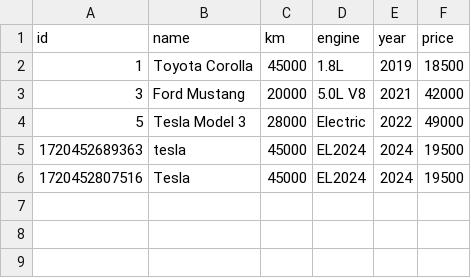
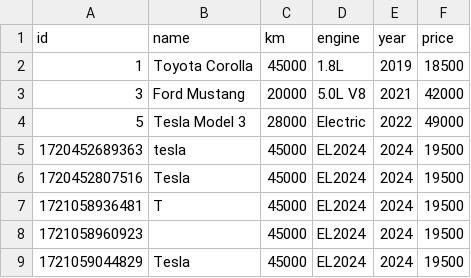
Before and after one commit to orijohnbryce/nodejs-ts, a CSV file: src/db/cars.csv, drawn as a sheet.

```diff
--- a/src/db/cars.csv
+++ b/src/db/cars.csv
@@ -6 +6,4 @@ id,name,km,engine,year,price
 1720452807516,Tesla,45000,EL2024,2024,19500
+1721058936481,T,45000,EL2024,2024,19500
+1721058960923,,45000,EL2024,2024,19500
+1721059044829,Tesla,45000,EL2024,2024,19500
```
Also changed, not shown: 5 other files.
